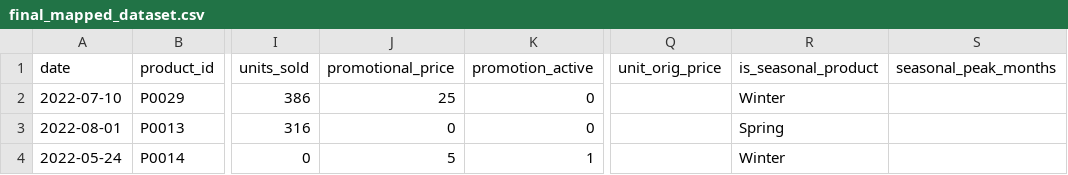
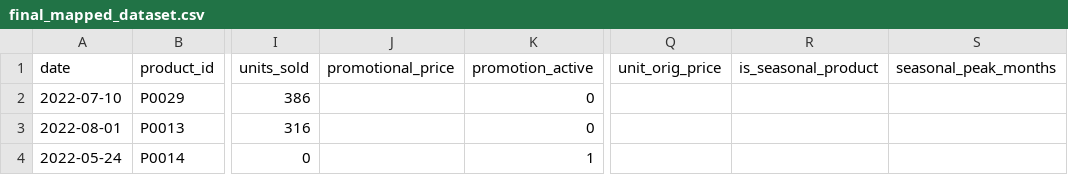
Before and after one commit to arturomedinadb/Multi-Agent-Forecasting-System, a CSV file: output/final_mapped_dataset.csv, drawn as a sheet; only a part is shown, gaps mark what is left out; the diff names each change by its address in the sheet, - before the commit and + after, or states it on an @@ line.

Commit message:
Created the workflow documentation and added the row count capability to the third agent

```diff
--- a/output/final_mapped_dataset.csv
+++ b/output/final_mapped_dataset.csv
-J2 (promotional_price): 25
+J2 (promotional_price): (empty)
-R2 (is_seasonal_product): Winter
+R2 (is_seasonal_product): (empty)
-J3 (promotional_price): 0
+J3 (promotional_price): (empty)
-R3 (is_seasonal_product): Spring
+R3 (is_seasonal_product): (empty)
-J4 (promotional_price): 5
+J4 (promotional_price): (empty)
-R4 (is_seasonal_product): Winter
+R4 (is_seasonal_product): (empty)
```
Also changed, not shown: 30 other files.
